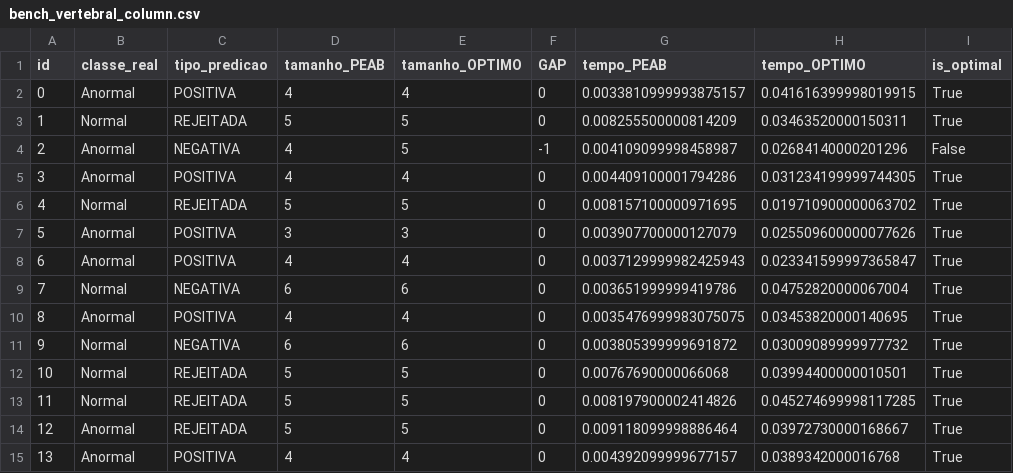
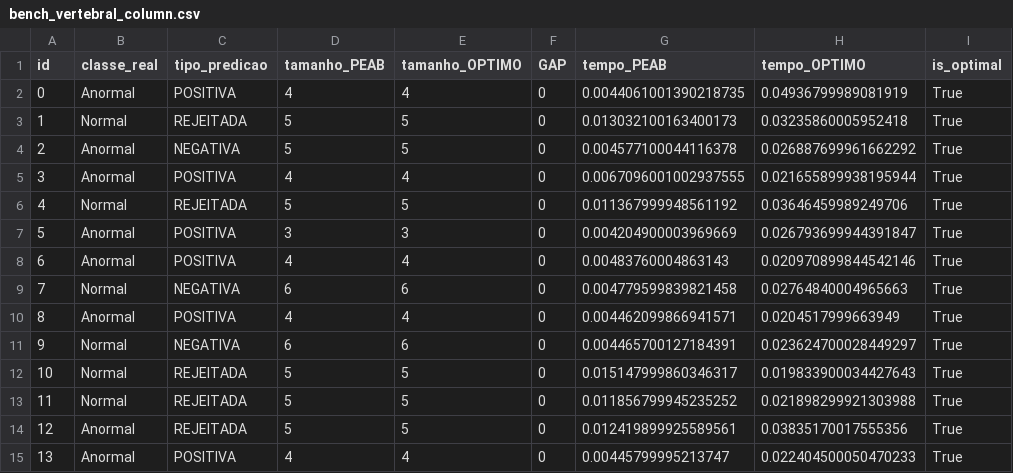
Before and after one commit to gleilsonpedro/Explanation_With_Rejection_final, a CSV file: results/benchmark/bench_csv/bench_vertebral_column.csv, drawn as a sheet; only a part is shown; the diff covers the shown part only.

```diff
--- a/results/benchmark/bench_csv/bench_vertebral_column.csv
+++ b/results/benchmark/bench_csv/bench_vertebral_column.csv
@@ -1,15 +1,15 @@
 id,classe_real,tipo_predicao,tamanho_PEAB,tamanho_OPTIMO,GAP,tempo_PEAB,tempo_OPTIMO,is_optimal
-0,Anormal,POSITIVA,4,4,0,0.0033810999993875157,0.041616399998019915,True
-1,Normal,REJEITADA,5,5,0,0.008255500000814209,0.03463520000150311,True
-2,Anormal,NEGATIVA,4,5,-1,0.004109099998458987,0.02684140000201296,False
-3,Anormal,POSITIVA,4,4,0,0.004409100001794286,0.031234199999744305,True
-4,Normal,REJEITADA,5,5,0,0.008157100000971695,0.019710900000063702,True
-5,Anormal,POSITIVA,3,3,0,0.003907700000127079,0.025509600000077626,True
-6,Anormal,POSITIVA,4,4,0,0.0037129999982425943,0.023341599997365847,True
-7,Normal,NEGATIVA,6,6,0,0.003651999999419786,0.04752820000067004,True
-8,Anormal,POSITIVA,4,4,0,0.0035476999983075075,0.03453820000140695,True
-9,Normal,NEGATIVA,6,6,0,0.003805399999691872,0.03009089999977732,True
-10,Normal,REJEITADA,5,5,0,0.00767690000066068,0.03994400000010501,True
-11,Normal,REJEITADA,5,5,0,0.008197900002414826,0.045274699998117285,True
-12,Anormal,REJEITADA,5,5,0,0.009118099998886464,0.03972730000168667,True
-13,Anormal,POSITIVA,4,4,0,0.004392099999677157,0.0389342000016768,True
+0,Anormal,POSITIVA,4,4,0,0.0044061001390218735,0.04936799989081919,True
+1,Normal,REJEITADA,5,5,0,0.013032100163400173,0.03235860005952418,True
+2,Anormal,NEGATIVA,5,5,0,0.004577100044116378,0.026887699961662292,True
+3,Anormal,POSITIVA,4,4,0,0.0067096001002937555,0.021655899938195944,True
+4,Normal,REJEITADA,5,5,0,0.011367999948561192,0.03646459989249706,True
+5,Anormal,POSITIVA,3,3,0,0.004204900003969669,0.026793699944391847,True
+6,Anormal,POSITIVA,4,4,0,0.00483760004863143,0.020970899844542146,True
+7,Normal,NEGATIVA,6,6,0,0.004779599839821458,0.02764840004965663,True
+8,Anormal,POSITIVA,4,4,0,0.004462099866941571,0.0204517999663949,True
+9,Normal,NEGATIVA,6,6,0,0.004465700127184391,0.023624700028449297,True
+10,Normal,REJEITADA,5,5,0,0.015147999860346317,0.019833900034427643,True
+11,Normal,REJEITADA,5,5,0,0.011856799945235252,0.021898299921303988,True
+12,Anormal,REJEITADA,5,5,0,0.012419899925589561,0.03835170017555356,True
+13,Anormal,POSITIVA,4,4,0,0.00445799995213747,0.022404500050470233,True
```
Also changed, not shown: 167 edited cells elsewhere in this file, results/benchmark/bench_csv/bench_breast_cancer.csv, results/benchmark/bench_csv/bench_pima_indians_diabetes.csv, 17 other files.
